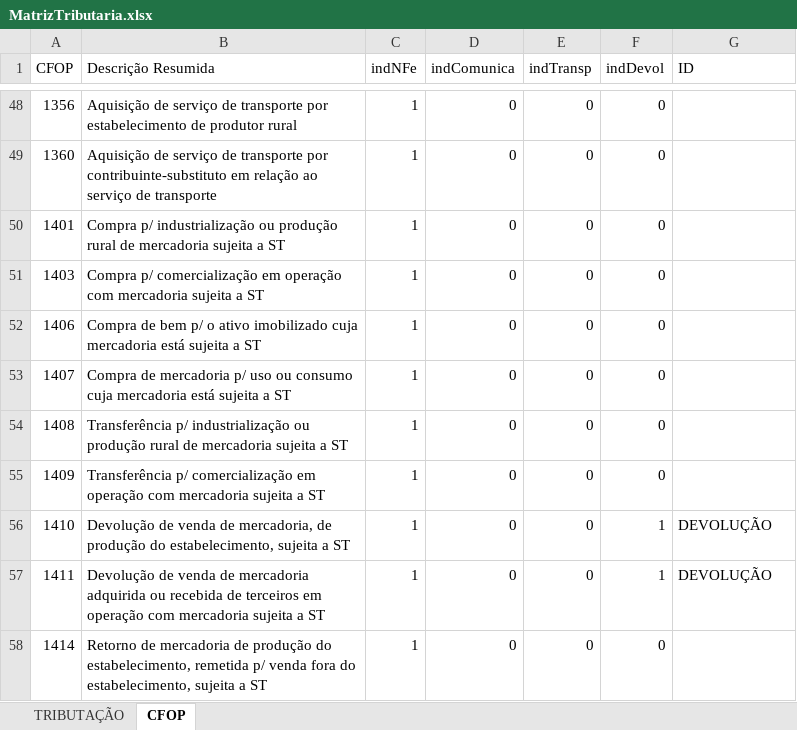
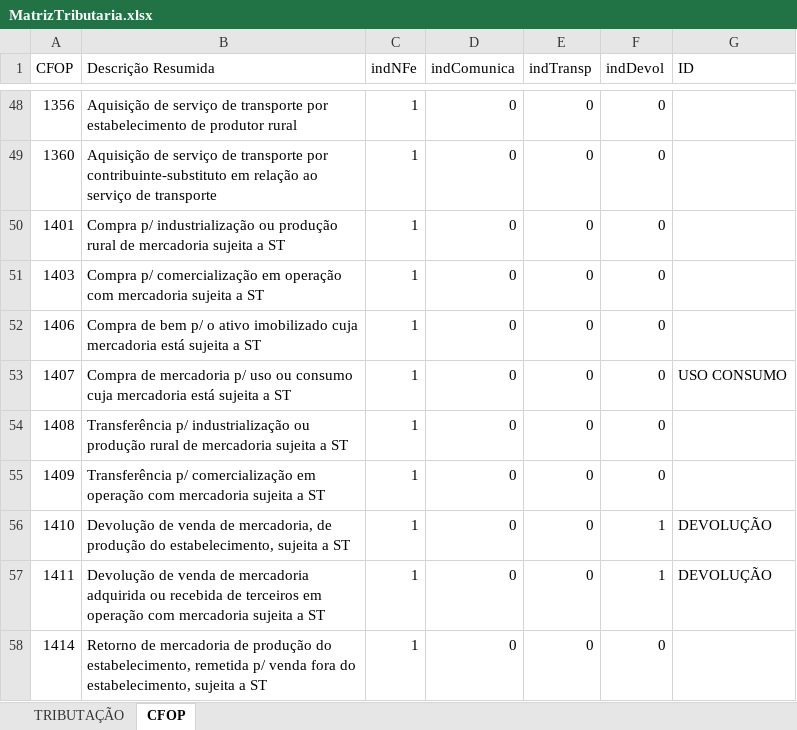
Before and after one commit to WVista709/LORE, an Excel workbook: MatrizTributaria.xlsx, sheet CFOP, drawn as a sheet; only a part is shown, gaps mark what is left out; values as stored, in another font and other column widths than the file's, no borders; the diff names each change by its address in the sheet, - before the commit and + after, or states it on an @@ line.

```diff
--- a/MatrizTributaria.xlsx (sheet CFOP)
+++ b/MatrizTributaria.xlsx (sheet CFOP)
-G53 (ID): (empty)
+G53 (ID): USO CONSUMO
```
Also changed, not shown: 2 other files.
